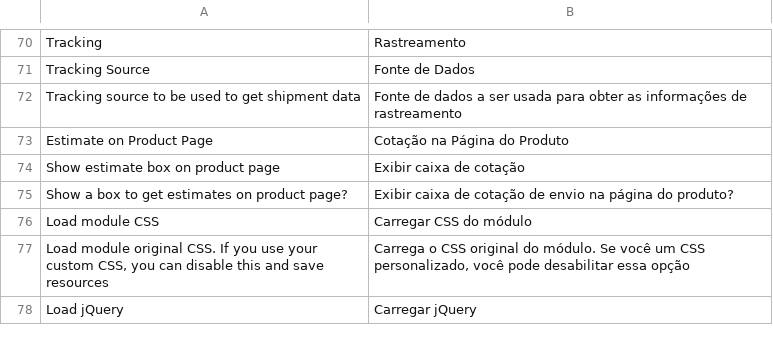
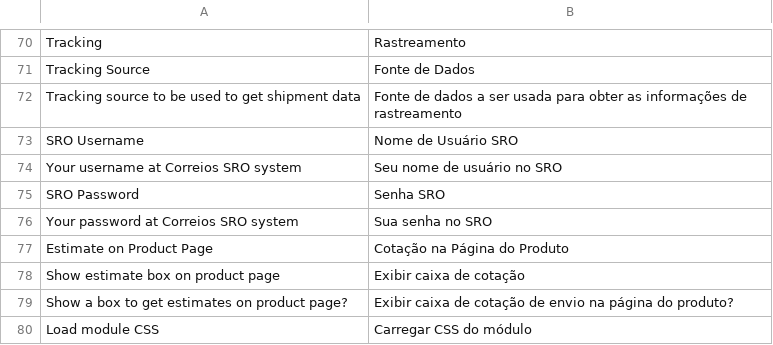
Before and after one commit to Diamix/magento1_correios, a CSV file: app/locale/pt_BR/Diamix_Correios.csv, drawn as a sheet; only a part is shown, gaps mark what is left out; the shorter side is filled out with more unchanged rows; the diff names each change by its address in the sheet, - before the commit and + after, or states it on an @@ line.

```diff
--- a/app/locale/pt_BR/Diamix_Correios.csv
+++ b/app/locale/pt_BR/Diamix_Correios.csv
+row 73: SRO Username | Nome de Usuário SRO
+row 74: Your username at Correios SRO system | Seu nome de usuário no SRO
+row 75: SRO Password | Senha SRO
+row 76: Your password at Correios SRO system | Sua senha no SRO
```
Also changed, not shown: app/locale/en_US/Diamix_Correios.csv, 2 other files.
